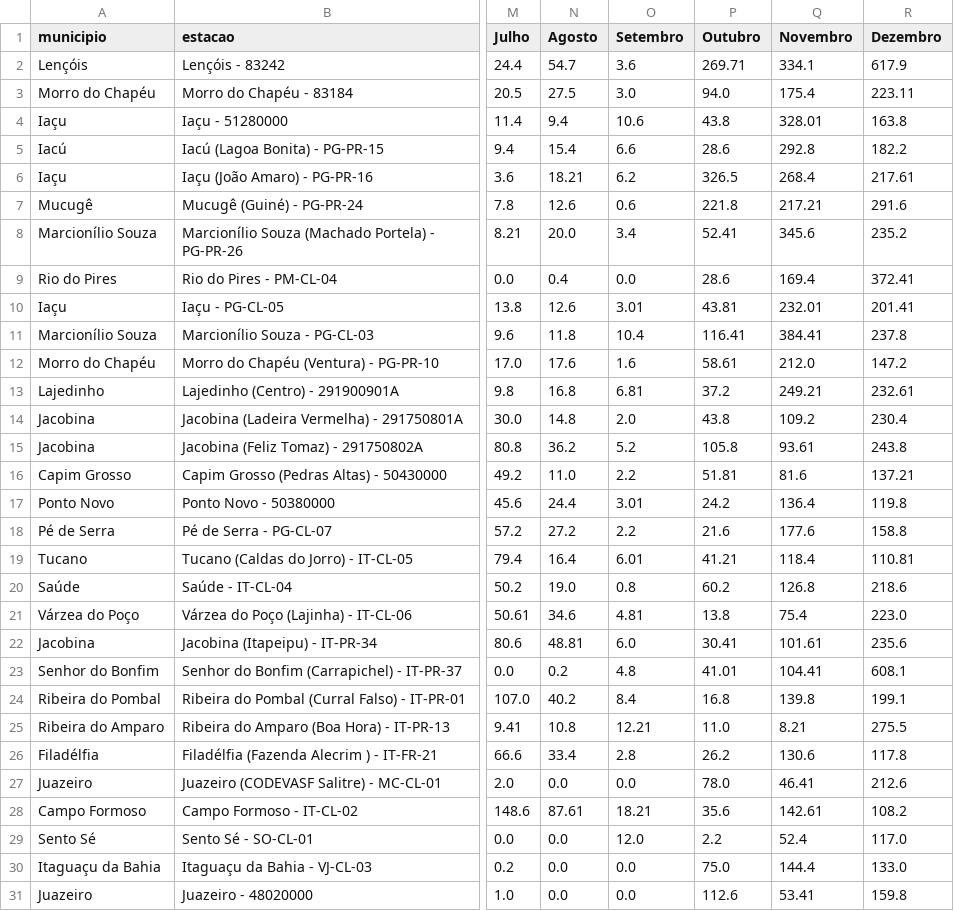
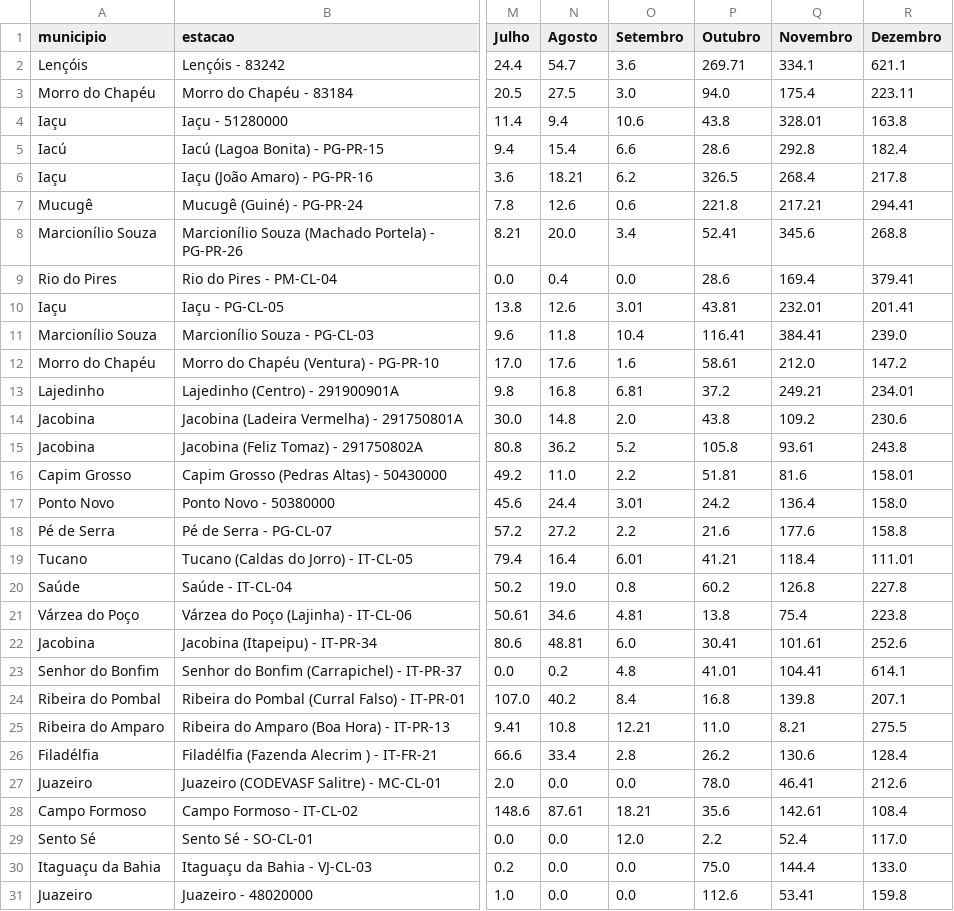
Before and after one commit to SantiagoAmaral/monitoramento1, a CSV file: dados/mensal/2021.csv, drawn as a sheet; only a part is shown, gaps mark what is left out; the diff covers the shown part only; the diff names each change by its address in the sheet, - before the commit and + after, or states it on an @@ line.

Commit message:
Add files via upload

```diff
--- a/dados/mensal/2021.csv
+++ b/dados/mensal/2021.csv
-R2 (Dezembro): 617.9
+R2 (Dezembro): 621.1
-R5 (Dezembro): 182.2
+R5 (Dezembro): 182.4
-R6 (Dezembro): 217.61
+R6 (Dezembro): 217.8
-R7 (Dezembro): 291.6
+R7 (Dezembro): 294.41
-R8 (Dezembro): 235.2
+R8 (Dezembro): 268.8
-R9 (Dezembro): 372.41
+R9 (Dezembro): 379.41
-R11 (Dezembro): 237.8
+R11 (Dezembro): 239.0
-R13 (Dezembro): 232.61
+R13 (Dezembro): 234.01
-R14 (Dezembro): 230.4
+R14 (Dezembro): 230.6
-R16 (Dezembro): 137.21
+R16 (Dezembro): 158.01
-R17 (Dezembro): 119.8
+R17 (Dezembro): 158.0
-R19 (Dezembro): 110.81
+R19 (Dezembro): 111.01
-R20 (Dezembro): 218.6
+R20 (Dezembro): 227.8
-R21 (Dezembro): 223.0
+R21 (Dezembro): 223.8
-R22 (Dezembro): 235.6
+R22 (Dezembro): 252.6
-R23 (Dezembro): 608.1
+R23 (Dezembro): 614.1
-R24 (Dezembro): 199.1
+R24 (Dezembro): 207.1
-R26 (Dezembro): 117.8
+R26 (Dezembro): 128.4
-R28 (Dezembro): 108.2
+R28 (Dezembro): 108.4
```
Also changed, not shown: 28 edited cells elsewhere in this file.
